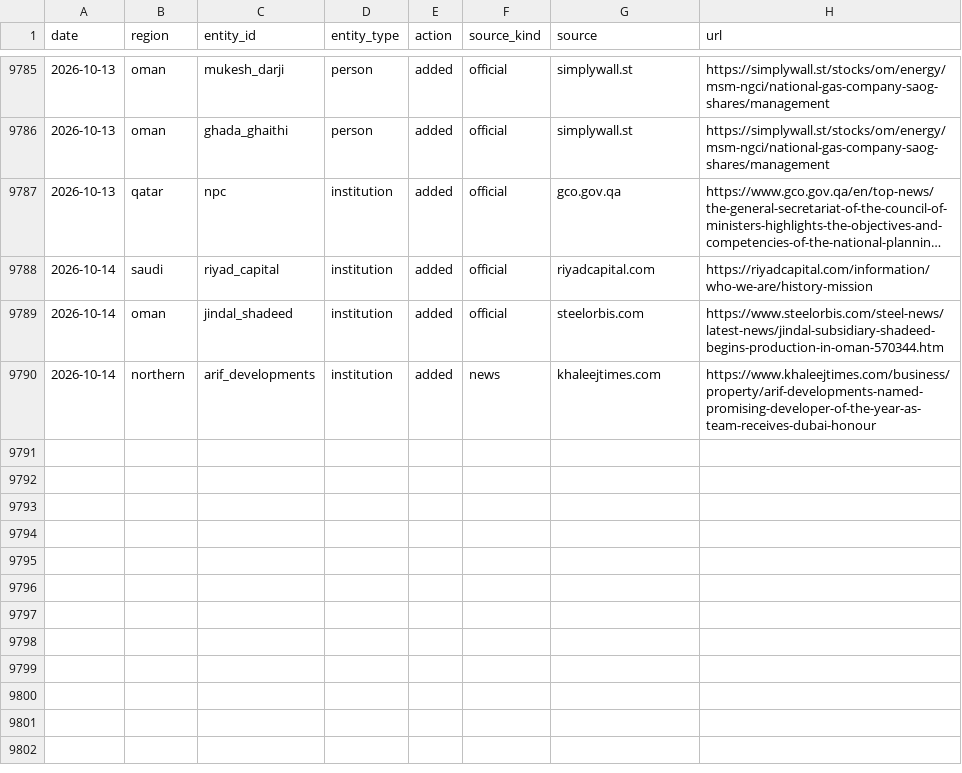
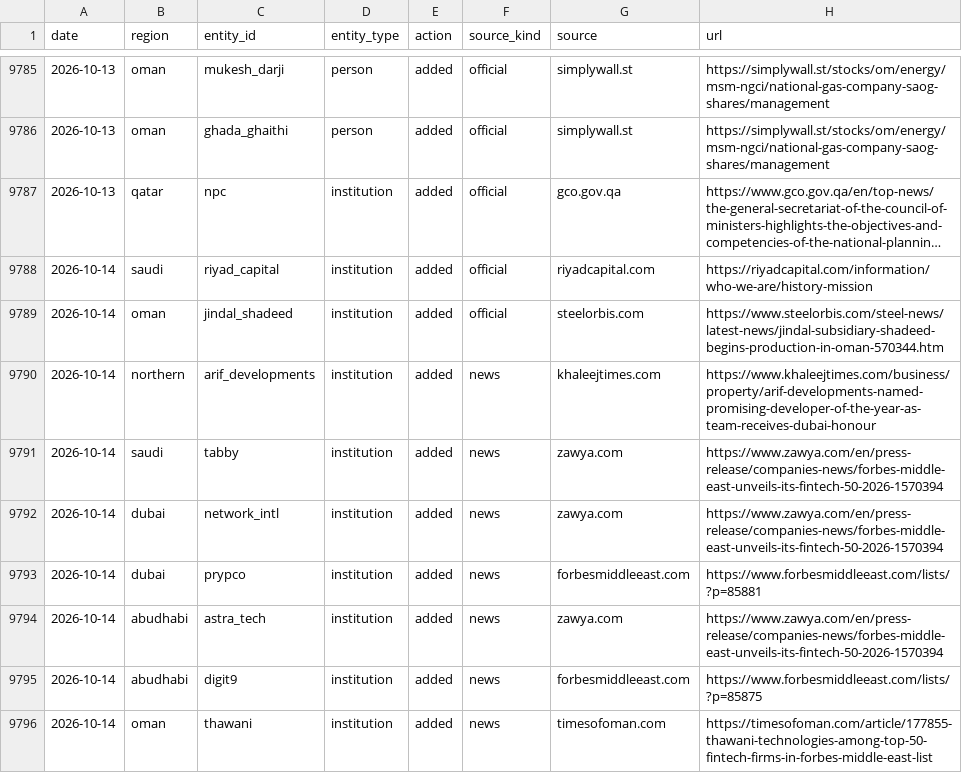
Before and after one commit to qizhangumich/power_network, a CSV file: data/provenance.csv, drawn as a sheet; only a part is shown, gaps mark what is left out; long unchanged cells end in …; the diff names each change by its address in the sheet, - before the commit and + after, or states it on an @@ line.

```diff
--- a/data/provenance.csv
+++ b/data/provenance.csv
+row 9791: 2026-10-14 | saudi | tabby | institution | added | news | zawya.com | https://www.zawya.com/en/press-release/companies-news/forbes-middle-east-unveils-its-fintech-50-2026-1570394
+row 9792: 2026-10-14 | dubai | network_intl | institution | added | news | zawya.com | https://www.zawya.com/en/press-release/companies-news/forbes-middle-east-unveils-its-fintech-50-2026-1570394
+row 9793: 2026-10-14 | dubai | prypco | institution | added | news | forbesmiddleeast.com | https://www.forbesmiddleeast.com/lists/?p=85881
+row 9794: 2026-10-14 | abudhabi | astra_tech | institution | added | news | zawya.com | https://www.zawya.com/en/press-release/companies-news/forbes-middle-east-unveils-its-fintech-50-2026-1570394
+row 9795: 2026-10-14 | abudhabi | digit9 | institution | added | news | forbesmiddleeast.com | https://www.forbesmiddleeast.com/lists/?p=85875
+row 9796: 2026-10-14 | oman | thawani | institution | added | news | timesofoman.com | https://timesofoman.com/article/177855-thawani-technologies-among-top-50-fintech-firms-in-forbes-middle-east-list
```
Also changed, not shown: data/backfill_queue.csv, data/institution_candidates.csv, 20 other files.
